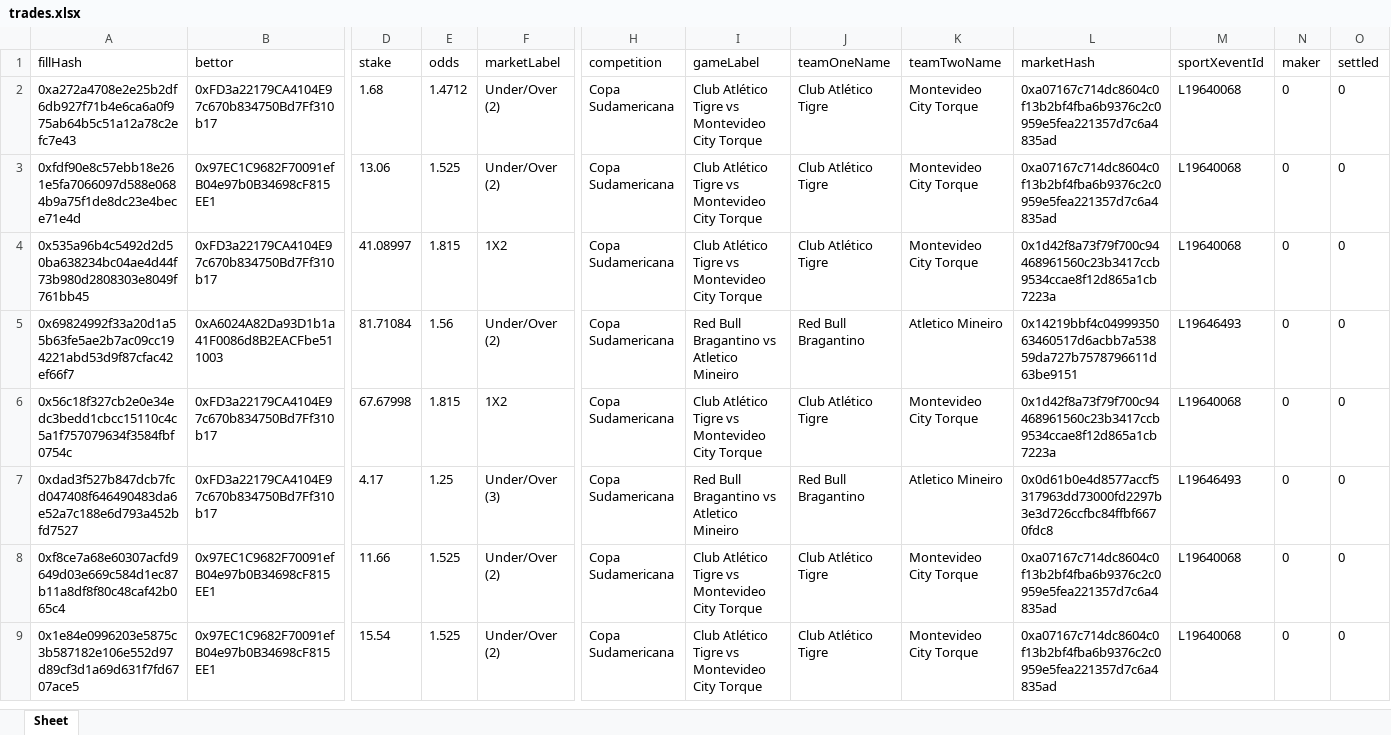
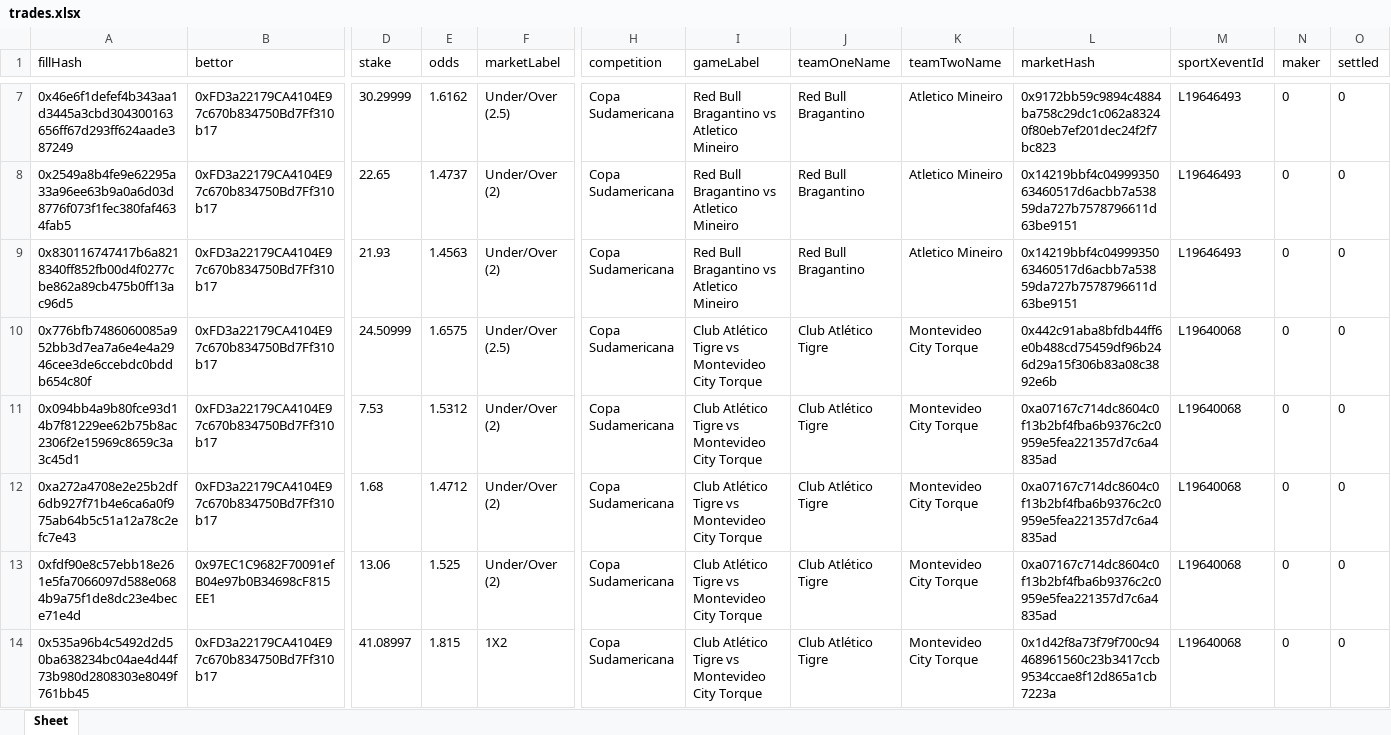
Before and after one commit to aimidas1/transactions_sxbet, an Excel workbook: data/sxbet/ligas/Copa Sudamericana/trades.xlsx, sheet Sheet, drawn as a sheet; only a part is shown, gaps mark what is left out; the shorter side is filled out with more unchanged rows; values as stored, in another font and other column widths than the file's, no borders; rows hold the shown columns only; the diff covers the shown part only; the diff names each change by its address in the sheet, - before the commit and + after, or states it on an @@ line.

Commit message:
Update soccer trades 2026-08-12 16:03:19 UTC

```diff
--- a/data/sxbet/ligas/Copa Sudamericana/trades.xlsx (sheet Sheet)
+++ b/data/sxbet/ligas/Copa Sudamericana/trades.xlsx (sheet Sheet)
+row 7: 0x46e6f1defef4b343aa1d3445a3cbd304300163656ff67d293ff624aade387249 | 0xFD3a22179CA4104E97c670b834750Bd7Ff310b17 | 30.29999 | 1.6162 | Under/Over (2.5) | Copa Sudamericana | Red Bull Bragantino vs Atletico Mineiro | Red Bull Bragantino | Atletico Mineiro | 0x9172bb59c9894c4884ba758c29dc1c062a83240f80eb7ef201dec24f2f7bc823 | L19646493 | 0 | 0
+row 8: 0x2549a8b4fe9e62295a33a96ee63b9a0a6d03d8776f073f1fec380faf4634fab5 | 0xFD3a22179CA4104E97c670b834750Bd7Ff310b17 | 22.65 | 1.4737 | Under/Over (2) | Copa Sudamericana | Red Bull Bragantino vs Atletico Mineiro | Red Bull Bragantino | Atletico Mineiro | 0x14219bbf4c0499935063460517d6acbb7a53859da727b7578796611d63be9151 | L19646493 | 0 | 0
+row 9: 0x830116747417b6a8218340ff852fb00d4f0277cbe862a89cb475b0ff13ac96d5 | 0xFD3a22179CA4104E97c670b834750Bd7Ff310b17 | 21.93 | 1.4563 | Under/Over (2) | Copa Sudamericana | Red Bull Bragantino vs Atletico Mineiro | Red Bull Bragantino | Atletico Mineiro | 0x14219bbf4c0499935063460517d6acbb7a53859da727b7578796611d63be9151 | L19646493 | 0 | 0
+row 10: 0x776bfb7486060085a952bb3d7ea7a6e4e4a2946cee3de6ccebdc0bddb654c80f | 0xFD3a22179CA4104E97c670b834750Bd7Ff310b17 | 24.50999 | 1.6575 | Under/Over (2.5) | Copa Sudamericana | Club Atlético Tigre vs Montevideo City Torque | Club Atlético Tigre | Montevideo City Torque | 0x442c91aba8bfdb44ff6e0b488cd75459df96b246d29a15f306b83a08c3892e6b | L19640068 | 0 | 0
+row 11: 0x094bb4a9b80fce93d14b7f81229ee62b75b8ac2306f2e15969c8659c3a3c45d1 | 0xFD3a22179CA4104E97c670b834750Bd7Ff310b17 | 7.53 | 1.5312 | Under/Over (2) | Copa Sudamericana | Club Atlético Tigre vs Montevideo City Torque | Club Atlético Tigre | Montevideo City Torque | 0xa07167c714dc8604c0f13b2bf4fba6b9376c2c0959e5fea221357d7c6a4835ad | L19640068 | 0 | 0
```
Also changed, not shown: 5 added rows elsewhere in this sheet, data/sxbet/ligas/Copa Libertadores/trades.xlsx, data/sxbet/ligas/Europa League_UEFA/trades.xlsx, 11 other files.
